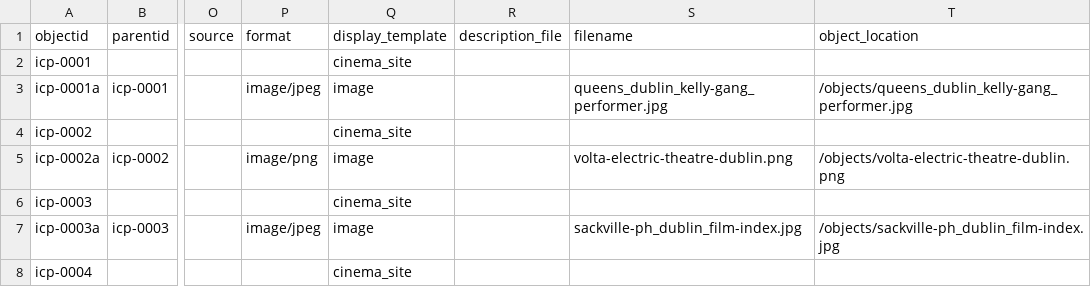
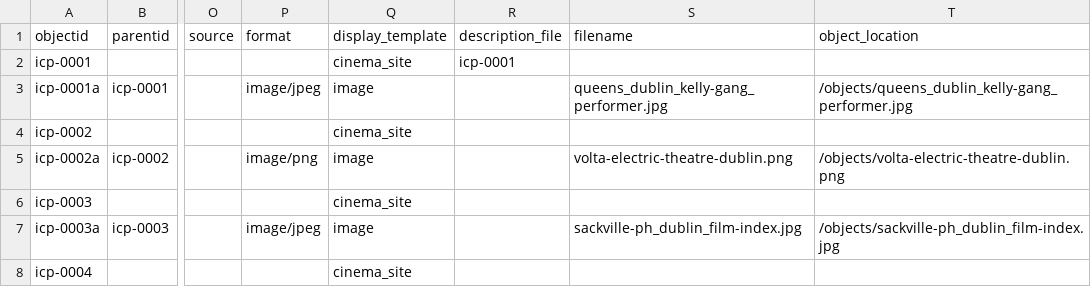
Before and after one commit to evanwill/cinema-template-prototype, a CSV file: _data/icp.csv, drawn as a sheet; only a part is shown, gaps mark what is left out; the diff names each change by its address in the sheet, - before the commit and + after, or states it on an @@ line.

Commit message:
add long description method

```diff
--- a/_data/icp.csv
+++ b/_data/icp.csv
-R2 (description_file): (empty)
+R2 (description_file): icp-0001
```
Also changed, not shown: 3 other files.
